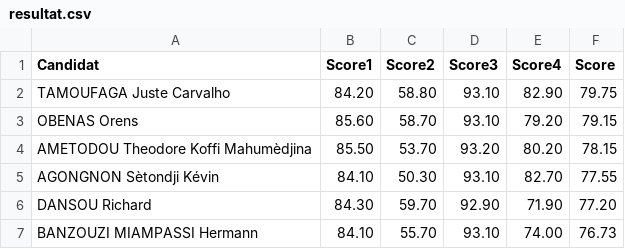
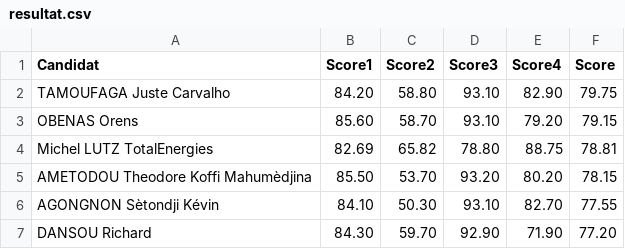
Before and after one commit to JospinJudes/jospinjudes.github.io, a CSV file: assets/data/resultat.csv, drawn as a sheet; only a part is shown; the shorter side is filled out with more unchanged rows.

Commit message:
Update resultat.csv

```diff
--- a/assets/data/resultat.csv
+++ b/assets/data/resultat.csv
@@ -3,2 +3,3 @@ TAMOUFAGA Juste Carvalho,84.20,58.80,93.10,82.90,79.75
 OBENAS Orens,85.60,58.70,93.10,79.20,79.15
+Michel LUTZ TotalEnergies,82.69,65.82,78.80,88.75,78.81
 AMETODOU Theodore Koffi Mahumèdjina,85.50,53.70,93.20,80.20,78.15
```
